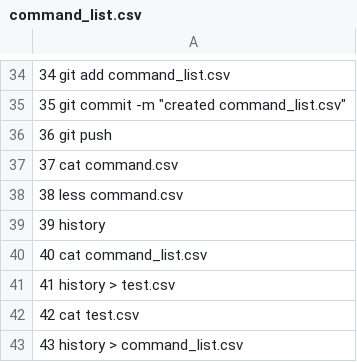
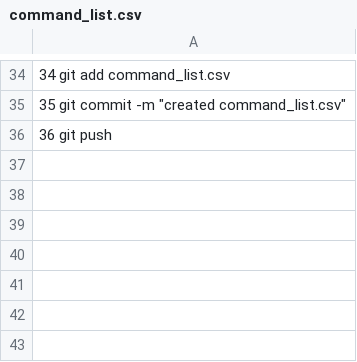
Before and after one commit to Yulii33/HW_10, a CSV file: command_list.csv, drawn as a sheet; only a part is shown, gaps mark what is left out.

Commit message:
create command_list.csv

```diff
--- a/command_list.csv
+++ b/command_list.csv
@@ -36,8 +36 @@
    36  git push
-   37  cat command.csv
-   38  less command.csv
-   39  history
-   40  cat command_list.csv
-   41  history > test.csv
-   42  cat test.csv
-   43  history > command_list.csv
```
